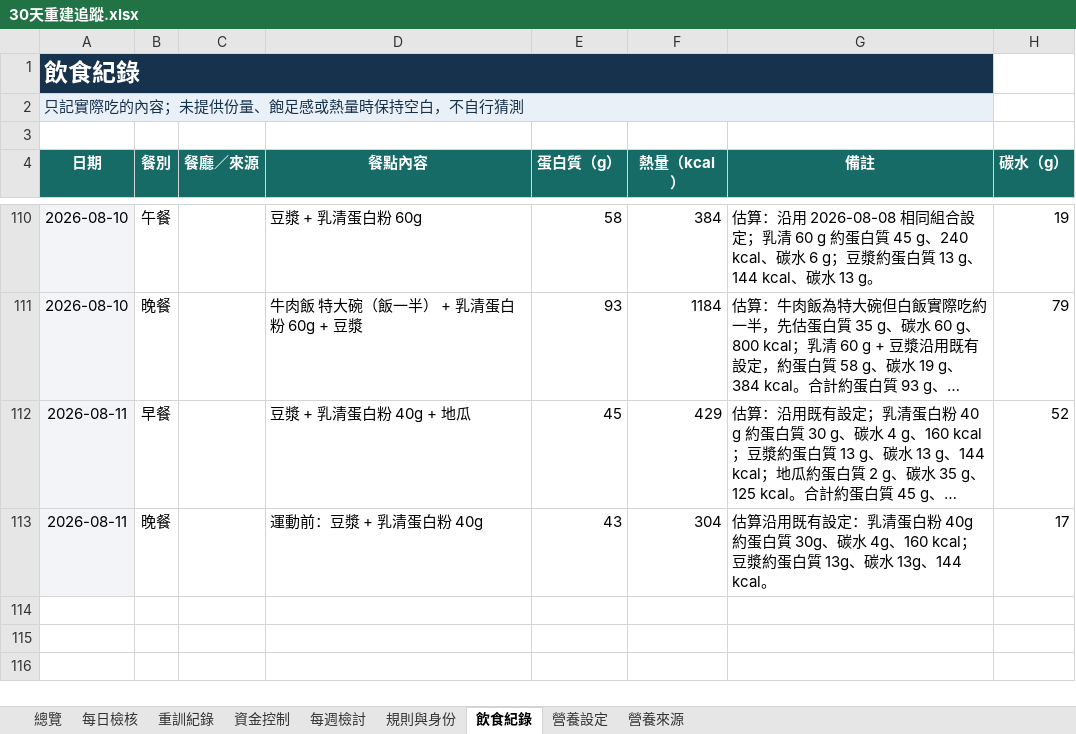
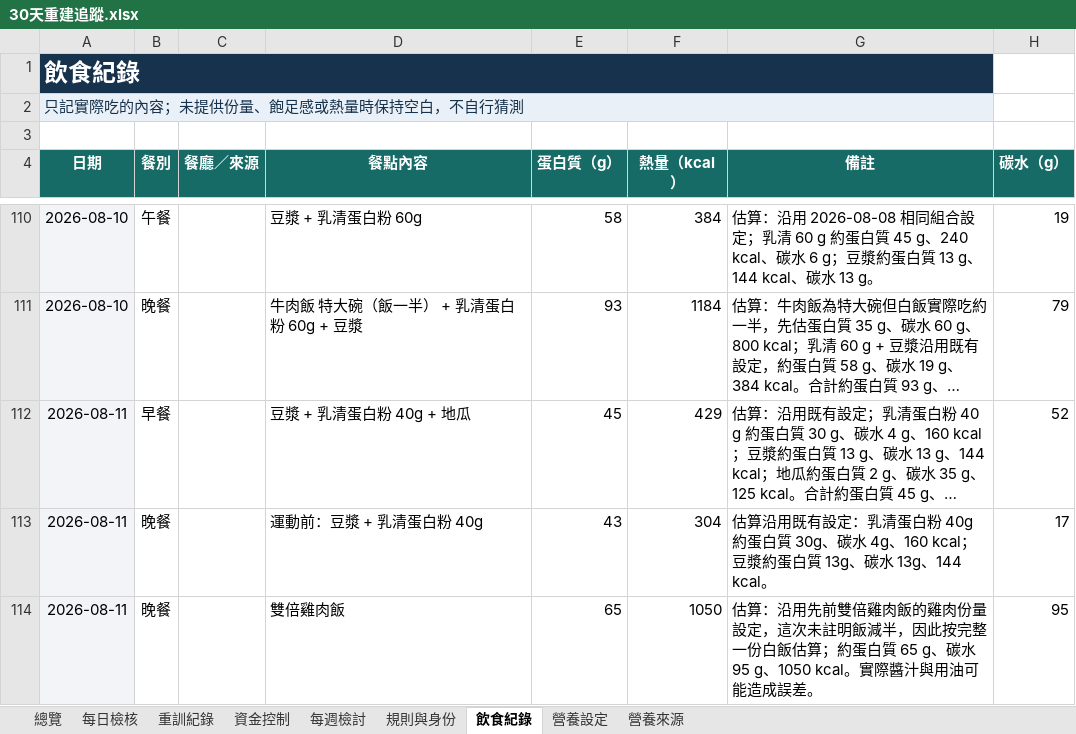
Before and after one commit to asadman1523/30-day-reset-tracker, an Excel workbook: 30天重建追蹤.xlsx, sheet 飲食紀錄, drawn as a sheet; only a part is shown, gaps mark what is left out; long unchanged cells end in …; values as stored, in another font and other column widths than the file's, no borders; the diff names each change by its address in the sheet, - before the commit and + after, or states it on an @@ line.

```diff
--- a/30天重建追蹤.xlsx (sheet 飲食紀錄)
+++ b/30天重建追蹤.xlsx (sheet 飲食紀錄)
+row 114: 2026-08-11 | 晚餐 |  | 雙倍雞肉飯 | 65 | 1050 | 估算：沿用先前雙倍雞肉飯的雞肉份量設定，這次未註明飯減半，因此按完整一份白飯估算；約蛋白質 65 g、碳水 95 g、1050 kcal。實際醬汁與用油可能造成誤差。 | 95
```
Also changed, not shown: 3 other files.
